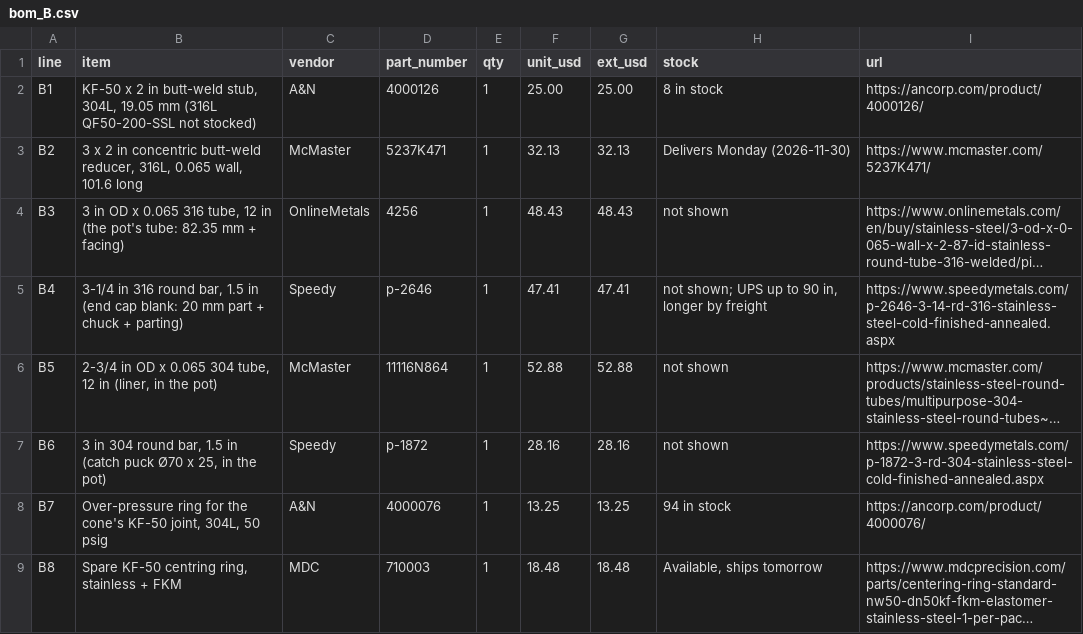
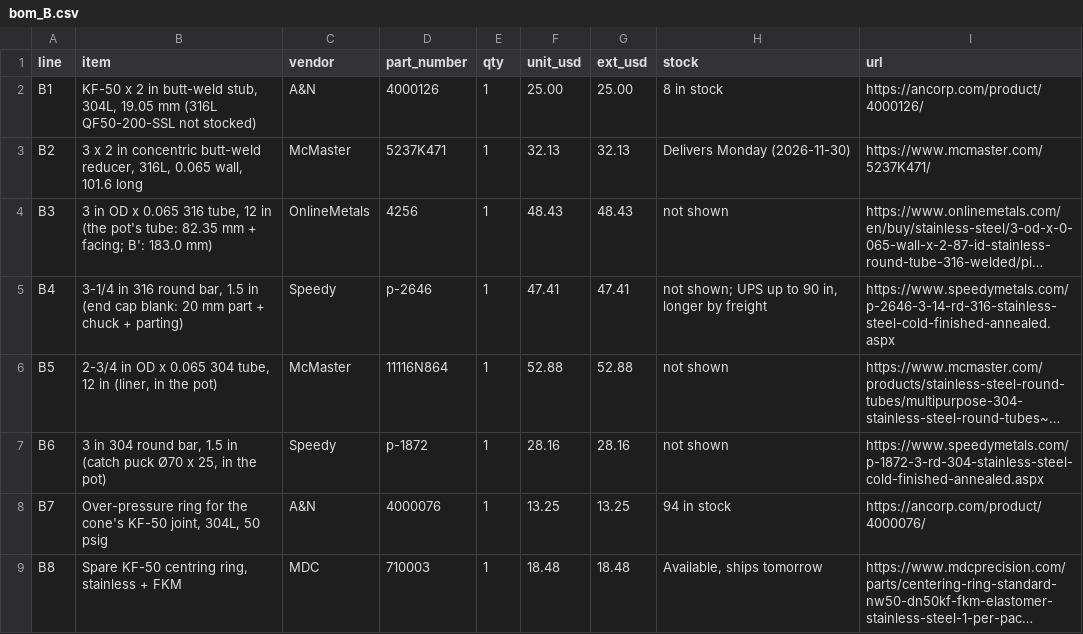
Before and after one commit to vertical-cloud-lab/digital-alloy-lab, a CSV file: atomizer-collection-cup/bom/bom_B.csv, drawn as a sheet; only a part is shown; long unchanged cells end in …; the diff names each change by its address in the sheet, - before the commit and + after, or states it on an @@ line.

```diff
--- a/atomizer-collection-cup/bom/bom_B.csv
+++ b/atomizer-collection-cup/bom/bom_B.csv
-B4 (item): …mm + facing)
+B4 (item): …mm + facing; B': 183.0 mm)
```
Also changed, not shown: 28 other files.
